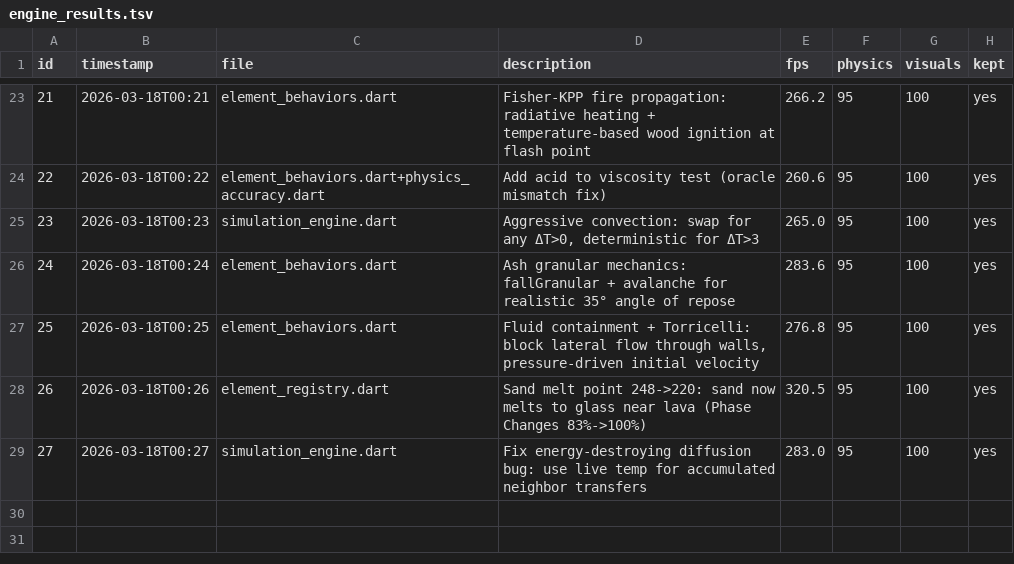
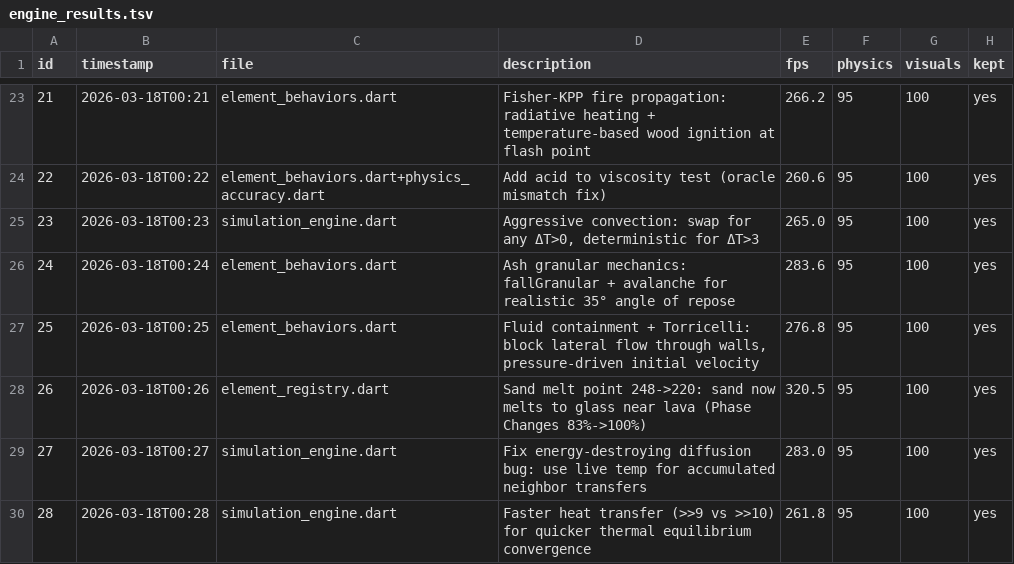
Before and after one commit to Nickalus12/The-Particle-Engine, a TSV file: research/engine_results.tsv, drawn as a sheet; only a part is shown, gaps mark what is left out.

```diff
--- a/research/engine_results.tsv
+++ b/research/engine_results.tsv
@@ -29 +29,2 @@ id	timestamp	file	description	fps	physics	visuals	kept
 27	2026-03-18T00:27	simulation_engine.dart	Fix energy-destroying diffusion bug: use live temp for accumulated neighbor transfers	283.0	95	100	yes
+28	2026-03-18T00:28	simulation_engine.dart	Faster heat transfer (>>9 vs >>10) for quicker thermal equilibrium convergence	261.8	95	100	yes
```
Also changed, not shown: 1 other file.
